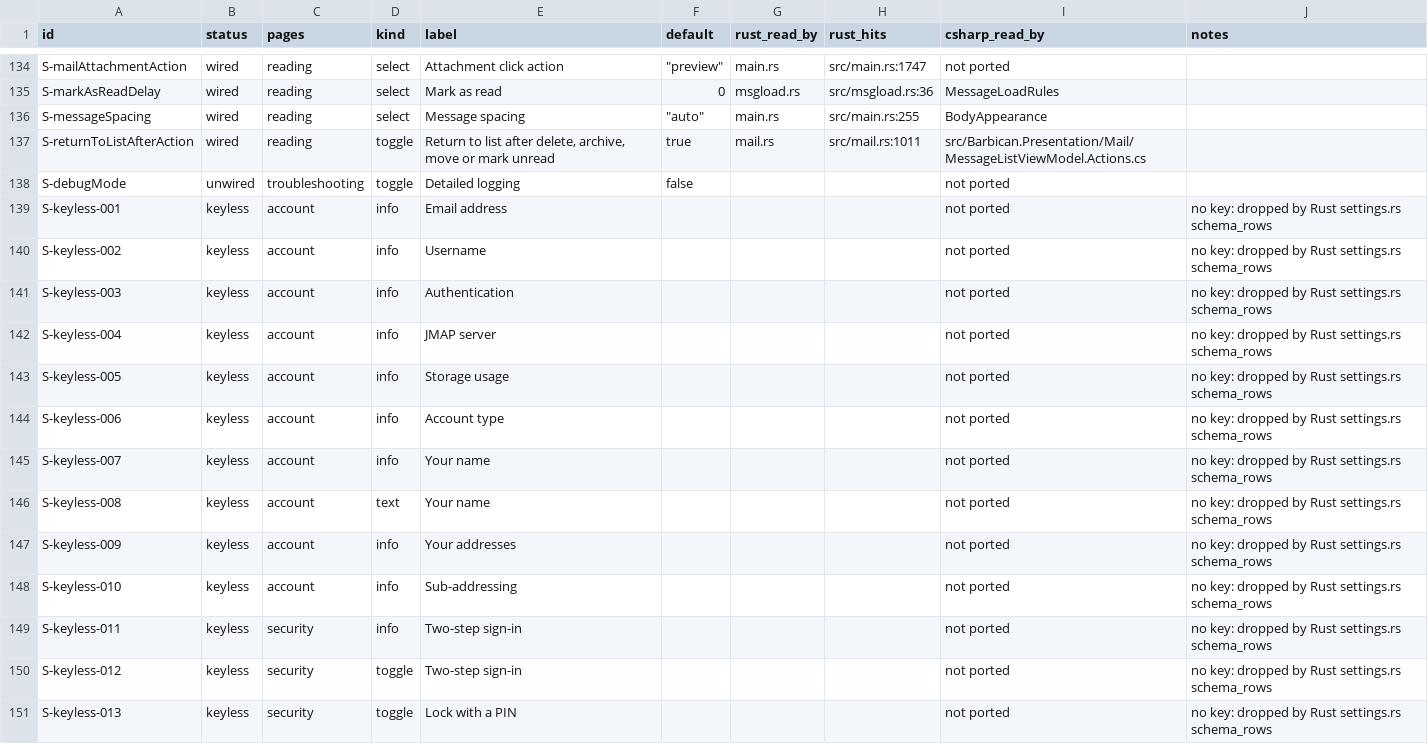
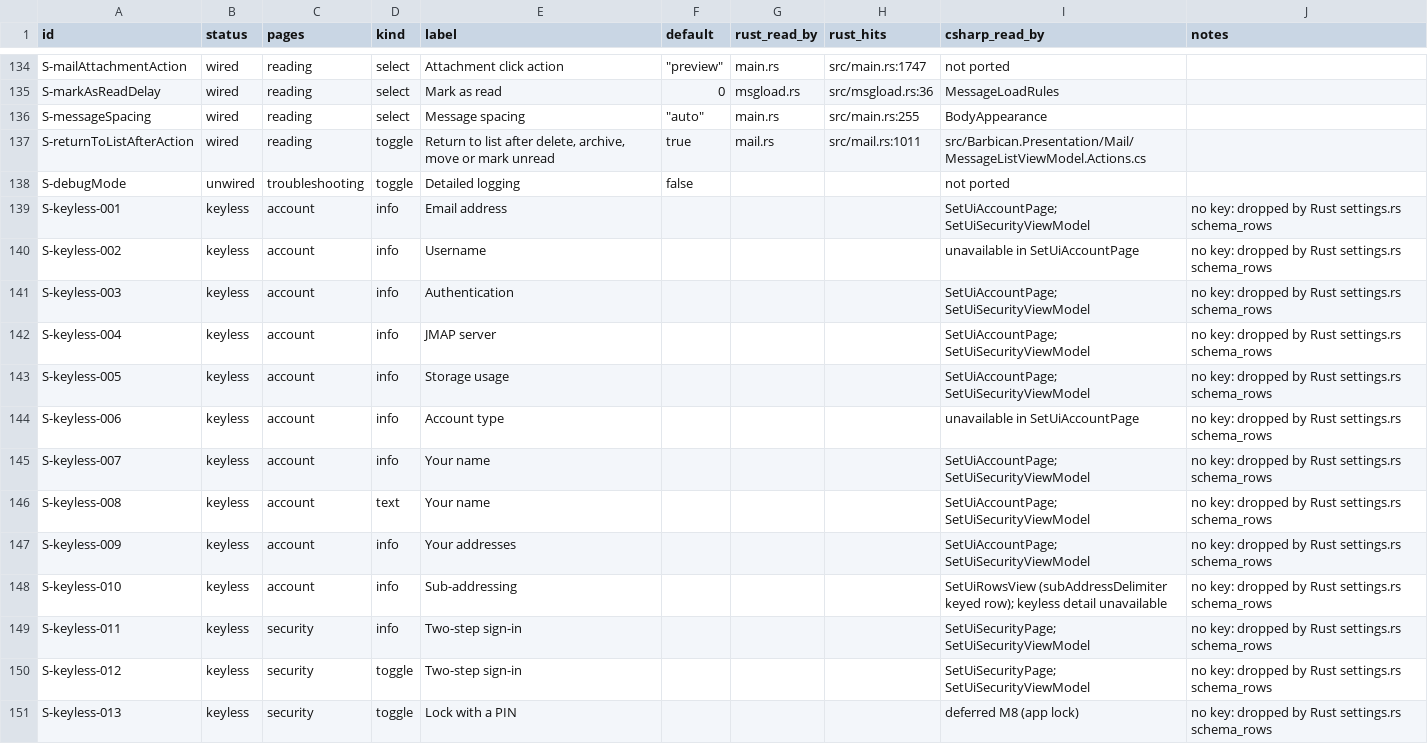
Before and after one commit to Kaan88/barbican, a CSV file: spec/settings.csv, drawn as a sheet; only a part is shown, gaps mark what is left out; the diff covers the shown part only.

```diff
--- a/spec/settings.csv
+++ b/spec/settings.csv
@@ -138,14 +138,14 @@ S-returnToListAfterAction,wired,reading,toggle,"Return to list after delete, arc
 S-debugMode,unwired,troubleshooting,toggle,Detailed logging,false,,,not ported,
-S-keyless-001,keyless,account,info,Email address,,,,not ported,no key: dropped by Rust settings.rs schema_rows
-S-keyless-002,keyless,account,info,Username,,,,not ported,no key: dropped by Rust settings.rs schema_rows
-S-keyless-003,keyless,account,info,Authentication,,,,not ported,no key: dropped by Rust settings.rs schema_rows
-S-keyless-004,keyless,account,info,JMAP server,,,,not ported,no key: dropped by Rust settings.rs schema_rows
-S-keyless-005,keyless,account,info,Storage usage,,,,not ported,no key: dropped by Rust settings.rs schema_rows
-S-keyless-006,keyless,account,info,Account type,,,,not ported,no key: dropped by Rust settings.rs schema_rows
-S-keyless-007,keyless,account,info,Your name,,,,not ported,no key: dropped by Rust settings.rs schema_rows
-S-keyless-008,keyless,account,text,Your name,,,,not ported,no key: dropped by Rust settings.rs schema_rows
-S-keyless-009,keyless,account,info,Your addresses,,,,not ported,no key: dropped by Rust settings.rs schema_rows
-S-keyless-010,keyless,account,info,Sub-addressing,,,,not ported,no key: dropped by Rust settings.rs schema_rows
-S-keyless-011,keyless,security,info,Two-step sign-in,,,,not ported,no key: dropped by Rust settings.rs schema_rows
-S-keyless-012,keyless,security,toggle,Two-step sign-in,,,,not ported,no key: dropped by Rust settings.rs schema_rows
-S-keyless-013,keyless,security,toggle,Lock with a PIN,,,,not ported,no key: dropped by Rust settings.rs schema_rows
+S-keyless-001,keyless,account,info,Email address,,,,SetUiAccountPage; SetUiSecurityViewModel,no key: dropped by Rust settings.rs schema_rows
+S-keyless-002,keyless,account,info,Username,,,,unavailable in SetUiAccountPage,no key: dropped by Rust settings.rs schema_rows
+S-keyless-003,keyless,account,info,Authentication,,,,SetUiAccountPage; SetUiSecurityViewModel,no key: dropped by Rust settings.rs schema_rows
+S-keyless-004,keyless,account,info,JMAP server,,,,SetUiAccountPage; SetUiSecurityViewModel,no key: dropped by Rust settings.rs schema_rows
+S-keyless-005,keyless,account,info,Storage usage,,,,SetUiAccountPage; SetUiSecurityViewModel,no key: dropped by Rust settings.rs schema_rows
+S-keyless-006,keyless,account,info,Account type,,,,unavailable in SetUiAccountPage,no key: dropped by Rust settings.rs schema_rows
+S-keyless-007,keyless,account,info,Your name,,,,SetUiAccountPage; SetUiSecurityViewModel,no key: dropped by Rust settings.rs schema_rows
+S-keyless-008,keyless,account,text,Your name,,,,SetUiAccountPage; SetUiSecurityViewModel,no key: dropped by Rust settings.rs schema_rows
+S-keyless-009,keyless,account,info,Your addresses,,,,SetUiAccountPage; SetUiSecurityViewModel,no key: dropped by Rust settings.rs schema_rows
+S-keyless-010,keyless,account,info,Sub-addressing,,,,SetUiRowsView (subAddressDelimiter keyed row); keyless detail unavailable,no key: dropped by Rust settings.rs schema_rows
+S-keyless-011,keyless,security,info,Two-step sign-in,,,,SetUiSecurityPage; SetUiSecurityViewModel,no key: dropped by Rust settings.rs schema_rows
+S-keyless-012,keyless,security,toggle,Two-step sign-in,,,,SetUiSecurityPage; SetUiSecurityViewModel,no key: dropped by Rust settings.rs schema_rows
+S-keyless-013,keyless,security,toggle,Lock with a PIN,,,,deferred M8 (app lock),no key: dropped by Rust settings.rs schema_rows
```
Also changed, not shown: 21 edited cells elsewhere in this file, spec/interactions.csv, 16 other files.
